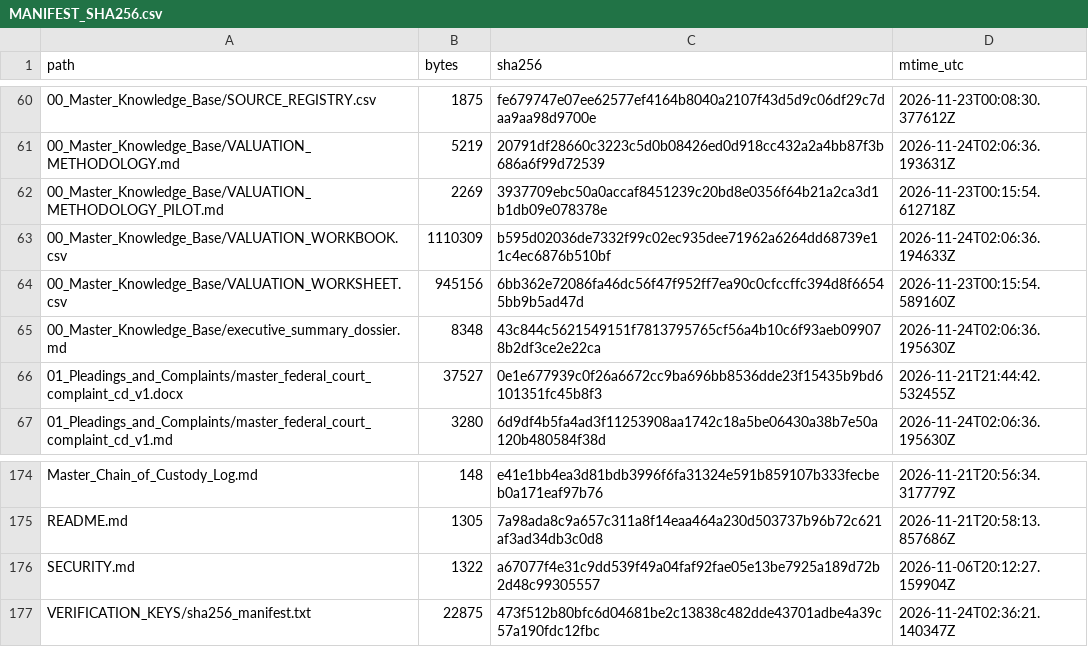
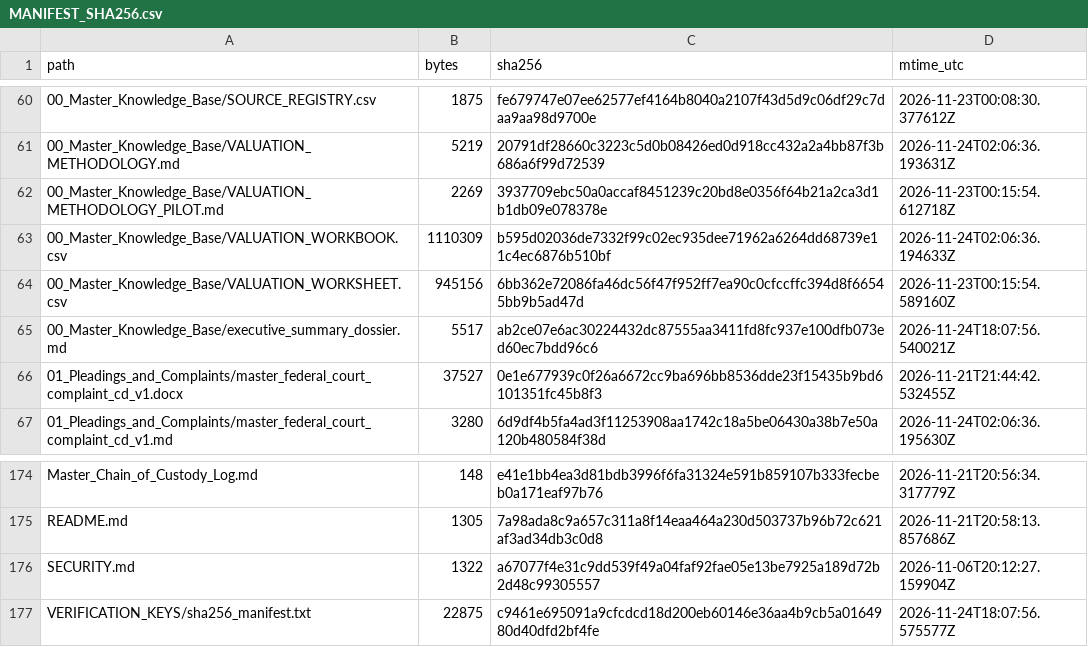
Before and after one commit to GlobalRestitutionAlliance/africa-us-cd-congo-democratic-republic-of-the-master-litigation, a CSV file: 99_Archives_and_Manifests/MANIFEST_SHA256.csv, drawn as a sheet; only a part is shown, gaps mark what is left out.

Commit message:
REVERTED DUE TO UNPROMPTED MASS J3WFICATED DATA CORRUPTION BY COMPROMISED BIASED LLM/ARTIFICIAL INTELLIGENCE MODELS

```diff
--- a/99_Archives_and_Manifests/MANIFEST_SHA256.csv
+++ b/99_Archives_and_Manifests/MANIFEST_SHA256.csv
@@ -64,3 +64,3 @@ path,bytes,sha256,mtime_utc
 00_Master_Knowledge_Base/VALUATION_WORKSHEET.csv,945156,6bb362e72086fa46dc56f47f952ff7ea90c0cfccffc394d8f66545bb9b5ad47d,2026-11-23T00:15:54.589160Z
-00_Master_Knowledge_Base/executive_summary_dossier.md,8348,43c844c5621549151f7813795765cf56a4b10c6f93aeb099078b2df3ce2e22ca,2026-11-24T02:06:36.195630Z
+00_Master_Knowledge_Base/executive_summary_dossier.md,5517,ab2ce07e6ac30224432dc87555aa3411fd8fc937e100dfb073ed60ec7bdd96c6,2026-11-24T18:07:56.540021Z
 01_Pleadings_and_Complaints/master_federal_court_complaint_cd_v1.docx,37527,0e1e677939c0f26a6672cc9ba696bb8536dde23f15435b9bd6101351fc45b8f3,2026-11-21T21:44:42.532455Z
@@ -176,2 +176,2 @@ README.md,1305,7a98ada8c9a657c311a8f14eaa464a230d503737b96b72c621af3ad34db3c0d8,
 SECURITY.md,1322,a67077f4e31c9dd539f49a04faf92fae05e13be7925a189d72b2d48c99305557,2026-11-06T20:12:27.159904Z
-VERIFICATION_KEYS/sha256_manifest.txt,22875,473f512b80bfc6d04681be2c13838c482dde43701adbe4a39c57a190fdc12fbc,2026-11-24T02:36:21.140347Z
+VERIFICATION_KEYS/sha256_manifest.txt,22875,c9461e695091a9cfcdcd18d200eb60146e36aa4b9cb5a0164980d40dfd2bf4fe,2026-11-24T18:07:56.575577Z
```
Also changed, not shown: 2 other files.
